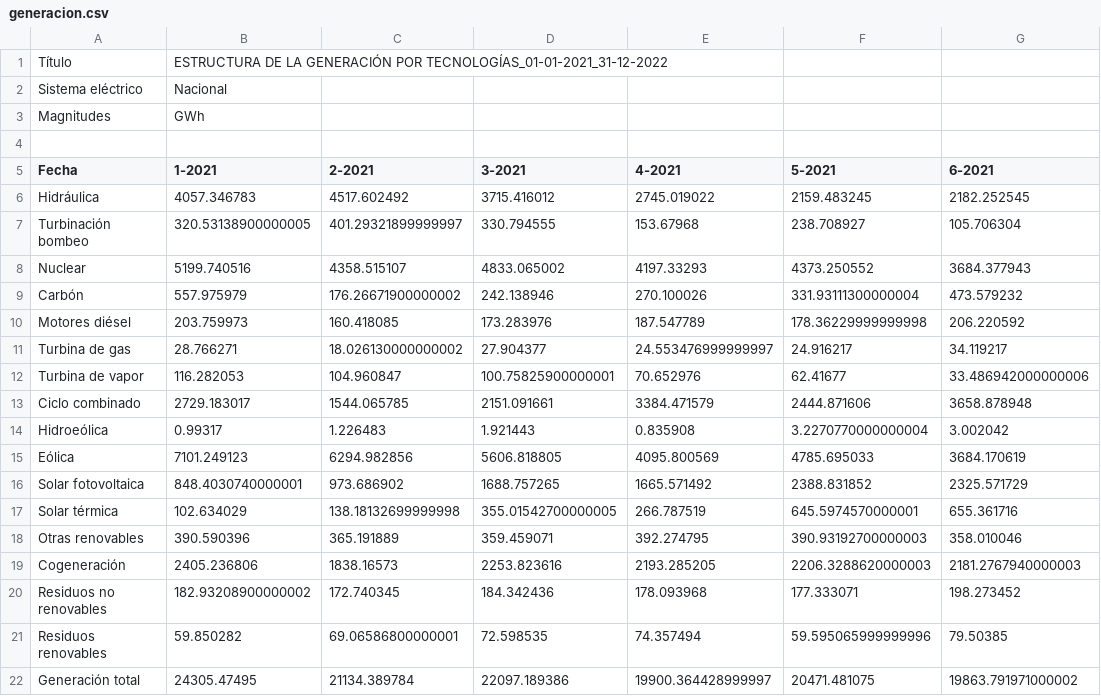
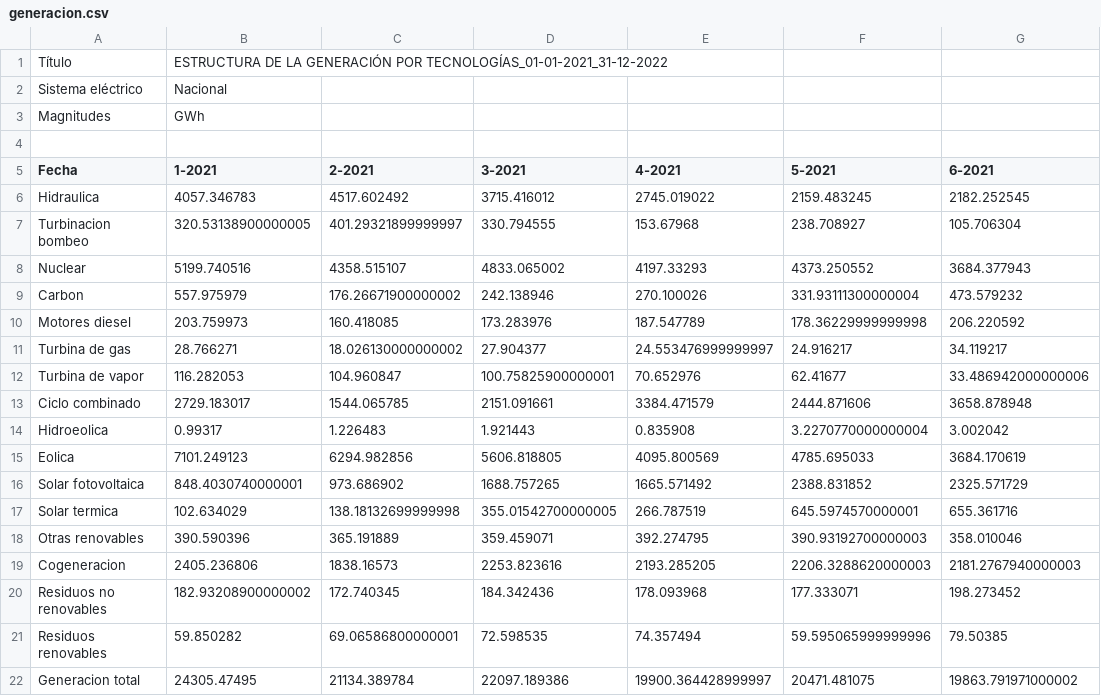
Before and after one commit to aigora/tw_E10X_2022_2023-musqueteros, a CSV file: generacion.csv, drawn as a sheet; only a part is shown; the diff names each change by its address in the sheet, - before the commit and + after, or states it on an @@ line.

Commit message:
Add files via upload

```diff
--- a/generacion.csv
+++ b/generacion.csv
-A6 (Fecha): Hidráulica
+A6 (Fecha): Hidraulica
-A7 (Fecha): Turbinación bombeo
+A7 (Fecha): Turbinacion bombeo
-A9 (Fecha): Carbón
+A9 (Fecha): Carbon
-A10 (Fecha): Motores diésel
+A10 (Fecha): Motores diesel
-A14 (Fecha): Hidroeólica
+A14 (Fecha): Hidroeolica
-A15 (Fecha): Eólica
+A15 (Fecha): Eolica
-A17 (Fecha): Solar térmica
+A17 (Fecha): Solar termica
-A19 (Fecha): Cogeneración
+A19 (Fecha): Cogeneracion
-A22 (Fecha): Generación total
+A22 (Fecha): Generacion total
```
